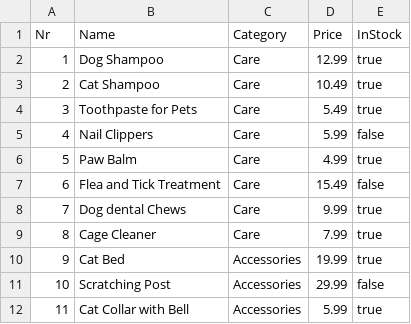
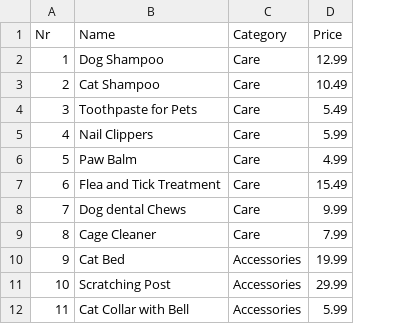
Before and after one commit to 23DP1PCiga/eksamens, a CSV file: data/products.csv, drawn as a sheet; only a part is shown; the diff names each change by its address in the sheet, - before the commit and + after, or states it on an @@ line.

Commit message:
Veicu izmaņas "product.csv" failā

```diff
--- a/data/products.csv
+++ b/data/products.csv
-column E (InStock), rows 2-12: true | true | true | false | true | false | true | true | true | false | true
```
Also changed, not shown: data/animals.csv, 4 other files.
